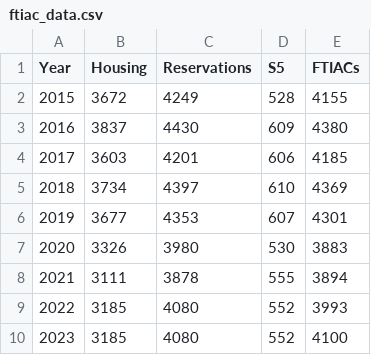
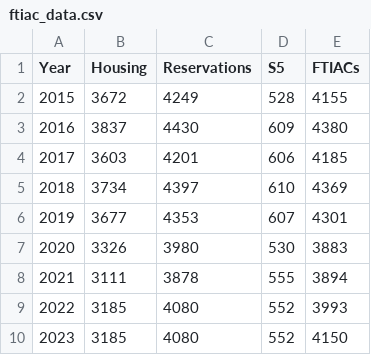
Before and after one commit to davidaustinm/advising, a CSV file: render/ftiac_data.csv, drawn as a sheet.

Commit message:
edited data

```diff
--- a/render/ftiac_data.csv
+++ b/render/ftiac_data.csv
@@ -9,2 +9,2 @@ Year,Housing,Reservations,S5,FTIACs
 2022,3185,4080,552,3993
-2023,3185,4080,552,4100
+2023,3185,4080,552,4150
```
Also changed, not shown: 1 other file.
